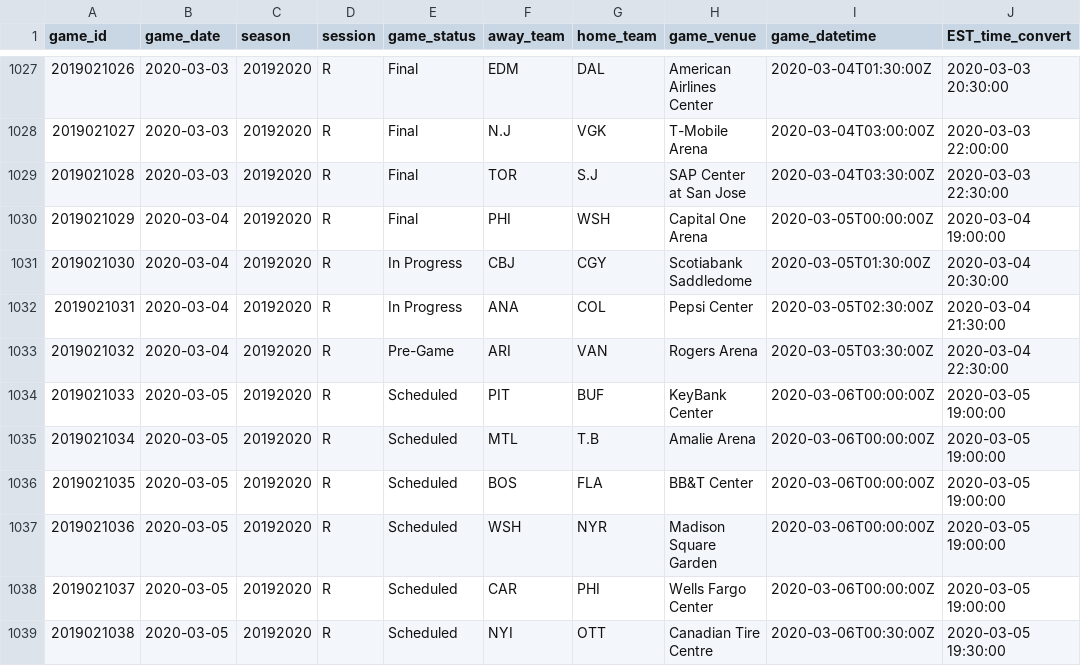
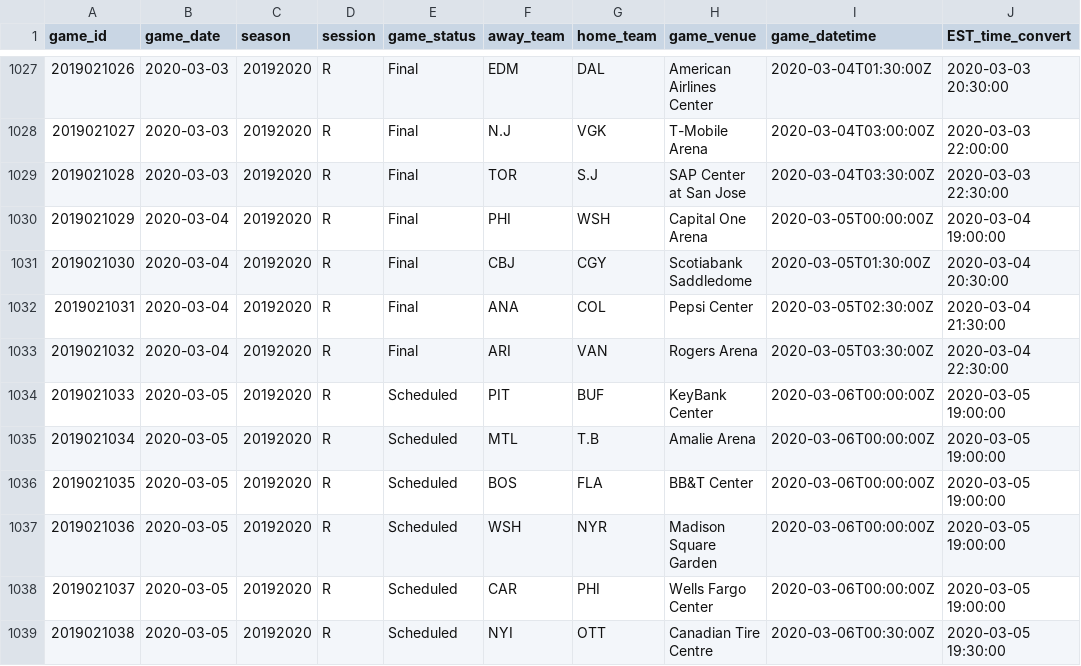
Before and after one commit to Colinifer/hockey, a CSV file: schedule/2019schedule.csv, drawn as a sheet; only a part is shown, gaps mark what is left out; the diff names each change by its address in the sheet, - before the commit and + after, or states it on an @@ line.

Commit message:
schedule 3/5

```diff
--- a/schedule/2019schedule.csv
+++ b/schedule/2019schedule.csv
-E1031:E1032 (game_status): In Progress
+E1031:E1032 (game_status): Final
-E1033 (game_status): Pre-Game
+E1033 (game_status): Final
```
Also changed, not shown: 2 other files.
